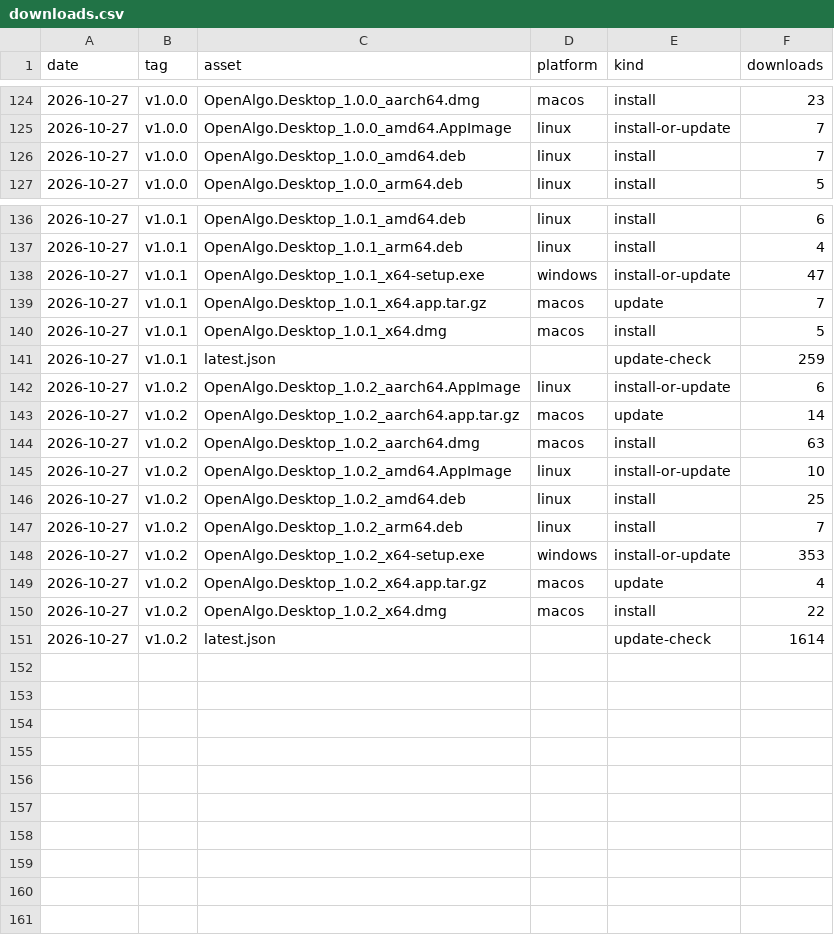
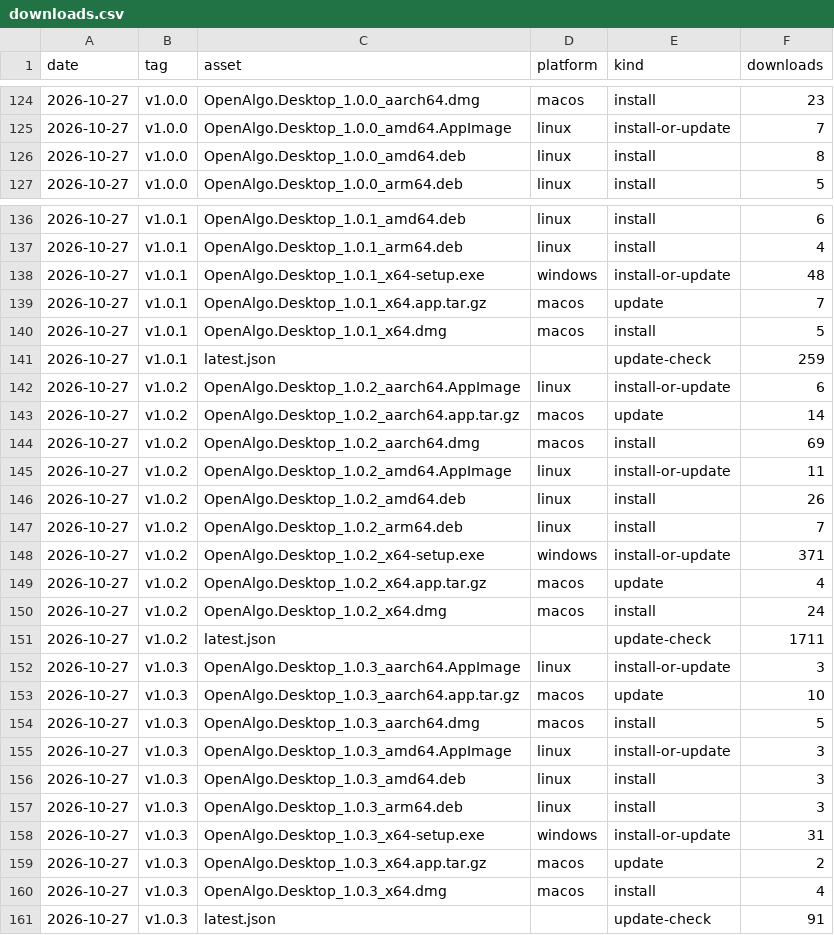
Before and after one commit to marketcalls/openalgo-desktop, a CSV file: downloads.csv, drawn as a sheet; only a part is shown, gaps mark what is left out.

```diff
--- a/downloads.csv
+++ b/downloads.csv
@@ -125,3 +125,3 @@ date,tag,asset,platform,kind,downloads
 2026-10-27,v1.0.0,OpenAlgo.Desktop_1.0.0_amd64.AppImage,linux,install-or-update,7
-2026-10-27,v1.0.0,OpenAlgo.Desktop_1.0.0_amd64.deb,linux,install,7
+2026-10-27,v1.0.0,OpenAlgo.Desktop_1.0.0_amd64.deb,linux,install,8
 2026-10-27,v1.0.0,OpenAlgo.Desktop_1.0.0_arm64.deb,linux,install,5
@@ -137,3 +137,3 @@ date,tag,asset,platform,kind,downloads
 2026-10-27,v1.0.1,OpenAlgo.Desktop_1.0.1_arm64.deb,linux,install,4
-2026-10-27,v1.0.1,OpenAlgo.Desktop_1.0.1_x64-setup.exe,windows,install-or-update,47
+2026-10-27,v1.0.1,OpenAlgo.Desktop_1.0.1_x64-setup.exe,windows,install-or-update,48
 2026-10-27,v1.0.1,OpenAlgo.Desktop_1.0.1_x64.app.tar.gz,macos,update,7
@@ -143,9 +143,19 @@ date,tag,asset,platform,kind,downloads
 2026-10-27,v1.0.2,OpenAlgo.Desktop_1.0.2_aarch64.app.tar.gz,macos,update,14
-2026-10-27,v1.0.2,OpenAlgo.Desktop_1.0.2_aarch64.dmg,macos,install,63
-2026-10-27,v1.0.2,OpenAlgo.Desktop_1.0.2_amd64.AppImage,linux,install-or-update,10
-2026-10-27,v1.0.2,OpenAlgo.Desktop_1.0.2_amd64.deb,linux,install,25
+2026-10-27,v1.0.2,OpenAlgo.Desktop_1.0.2_aarch64.dmg,macos,install,69
+2026-10-27,v1.0.2,OpenAlgo.Desktop_1.0.2_amd64.AppImage,linux,install-or-update,11
+2026-10-27,v1.0.2,OpenAlgo.Desktop_1.0.2_amd64.deb,linux,install,26
 2026-10-27,v1.0.2,OpenAlgo.Desktop_1.0.2_arm64.deb,linux,install,7
-2026-10-27,v1.0.2,OpenAlgo.Desktop_1.0.2_x64-setup.exe,windows,install-or-update,353
+2026-10-27,v1.0.2,OpenAlgo.Desktop_1.0.2_x64-setup.exe,windows,install-or-update,371
 2026-10-27,v1.0.2,OpenAlgo.Desktop_1.0.2_x64.app.tar.gz,macos,update,4
-2026-10-27,v1.0.2,OpenAlgo.Desktop_1.0.2_x64.dmg,macos,install,22
-2026-10-27,v1.0.2,latest.json,,update-check,1614
+2026-10-27,v1.0.2,OpenAlgo.Desktop_1.0.2_x64.dmg,macos,install,24
+2026-10-27,v1.0.2,latest.json,,update-check,1711
+2026-10-27,v1.0.3,OpenAlgo.Desktop_1.0.3_aarch64.AppImage,linux,install-or-update,3
+2026-10-27,v1.0.3,OpenAlgo.Desktop_1.0.3_aarch64.app.tar.gz,macos,update,10
+2026-10-27,v1.0.3,OpenAlgo.Desktop_1.0.3_aarch64.dmg,macos,install,5
+2026-10-27,v1.0.3,OpenAlgo.Desktop_1.0.3_amd64.AppImage,linux,install-or-update,3
+2026-10-27,v1.0.3,OpenAlgo.Desktop_1.0.3_amd64.deb,linux,install,3
+2026-10-27,v1.0.3,OpenAlgo.Desktop_1.0.3_arm64.deb,linux,install,3
+2026-10-27,v1.0.3,OpenAlgo.Desktop_1.0.3_x64-setup.exe,windows,install-or-update,31
+2026-10-27,v1.0.3,OpenAlgo.Desktop_1.0.3_x64.app.tar.gz,macos,update,2
+2026-10-27,v1.0.3,OpenAlgo.Desktop_1.0.3_x64.dmg,macos,install,4
+2026-10-27,v1.0.3,latest.json,,update-check,91
```
Also changed, not shown: 7 other files.
